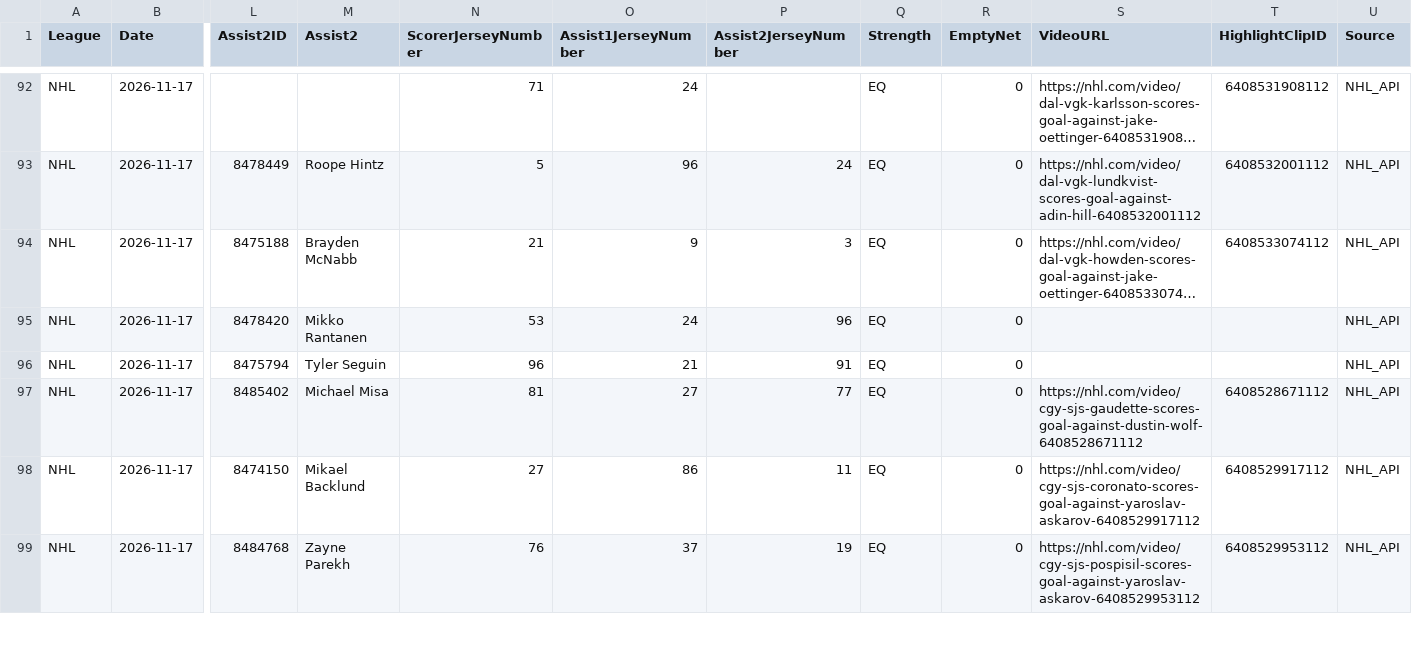
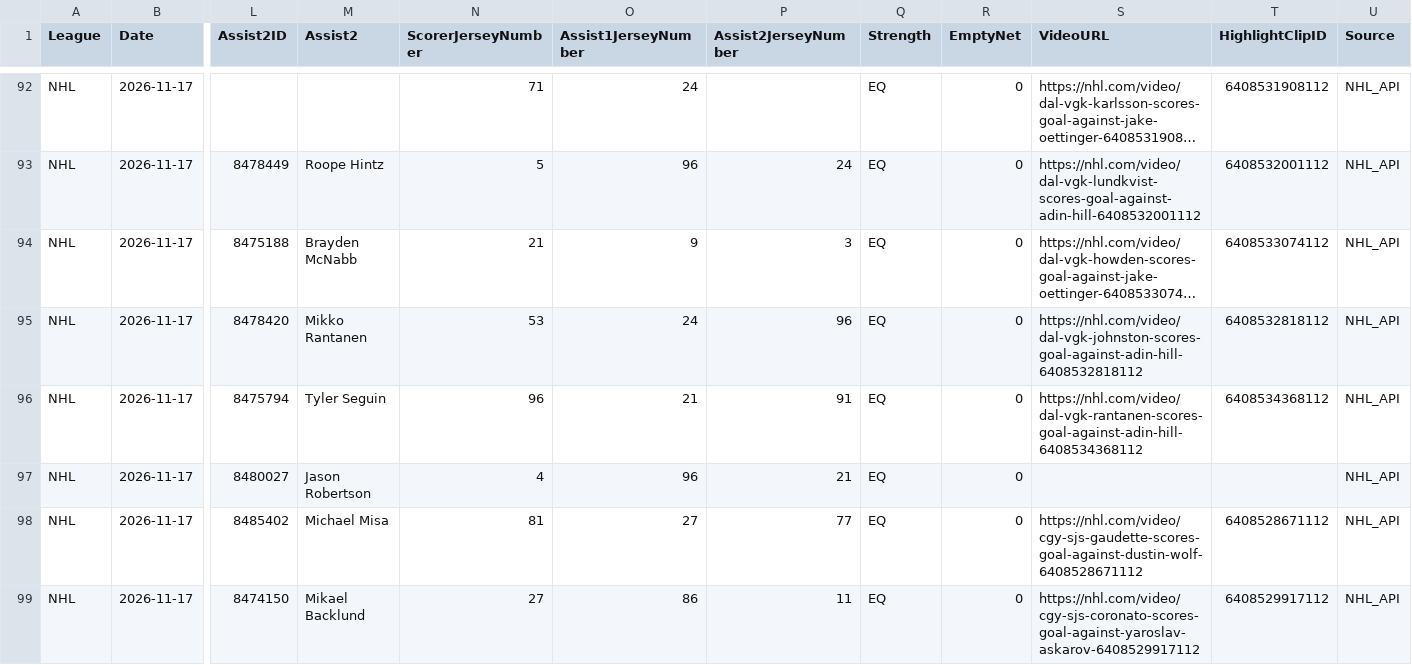
Before and after one commit to skaterbosse/hockey, a CSV file: statsByDate/data/playerstats/Goals_2026-11-17.csv, drawn as a sheet; only a part is shown, gaps mark what is left out; the shorter side is filled out with more unchanged rows; long unchanged cells end in …; rows hold the shown columns only; the diff names each change by its address in the sheet, - before the commit and + after, or states it on an @@ line.

```diff
--- a/statsByDate/data/playerstats/Goals_2026-11-17.csv
+++ b/statsByDate/data/playerstats/Goals_2026-11-17.csv
-S95 (VideoURL): (empty)
+S95 (VideoURL): https://nhl.com/video/dal-vgk-johnston-scores-goal-against-adin-hill-6408532818112
-T95 (HighlightClipID): (empty)
+T95 (HighlightClipID): 6408532818112
-S96 (VideoURL): (empty)
+S96 (VideoURL): https://nhl.com/video/dal-vgk-rantanen-scores-goal-against-adin-hill-6408534368112
-T96 (HighlightClipID): (empty)
+T96 (HighlightClipID): 6408534368112
+row 97: NHL | 2026-11-17 | 8480027 | Jason Robertson | 4 | 96 | 21 | EQ | 0 |  |  | NHL_API
```
Also changed, not shown: statsByDate/data/games/Games_2026-11-17.csv, statsByDate/data/playerstats/PlayerStats_2026-11-17.csv, 5 other files.
